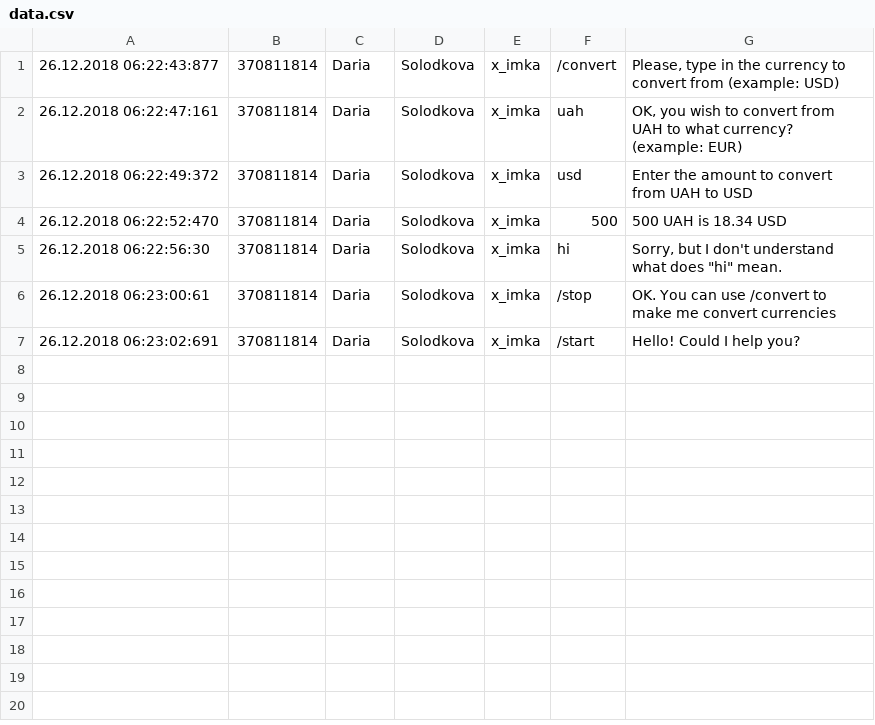
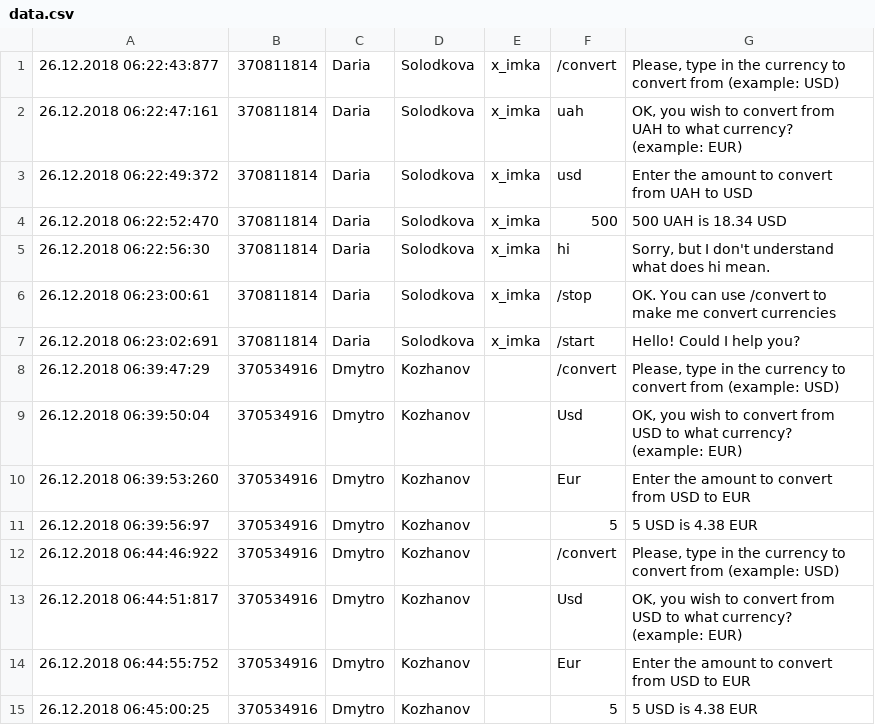
Before and after one commit to KozhanovDmytro/CurrencyConverter, a CSV file: src/main/resources/data.csv, drawn as a sheet.

```diff
--- a/src/main/resources/data.csv
+++ b/src/main/resources/data.csv
@@ -4,4 +4,12 @@
 26.12.2018 06:22:52:470;370811814;Daria;Solodkova;x_imka;500;500 UAH is 18.34 USD;
-26.12.2018 06:22:56:30;370811814;Daria;Solodkova;x_imka;hi;Sorry, but I don't understand what does "hi" mean.;
+26.12.2018 06:22:56:30;370811814;Daria;Solodkova;x_imka;hi;Sorry, but I don't understand what does hi mean.;
 26.12.2018 06:23:00:61;370811814;Daria;Solodkova;x_imka;/stop;OK. You can use /convert to make me convert currencies;
 26.12.2018 06:23:02:691;370811814;Daria;Solodkova;x_imka;/start;Hello! Could I help you?;
+26.12.2018 06:39:47:29;370534916;Dmytro;Kozhanov;;/convert;Please, type in the currency to convert from (example: USD);
+26.12.2018 06:39:50:04;370534916;Dmytro;Kozhanov;;Usd;OK, you wish to convert from USD to what currency? (example: EUR);
+26.12.2018 06:39:53:260;370534916;Dmytro;Kozhanov;;Eur;Enter the amount to convert from USD to EUR;
+26.12.2018 06:39:56:97;370534916;Dmytro;Kozhanov;;5;5 USD is 4.38 EUR;
+26.12.2018 06:44:46:922;370534916;Dmytro;Kozhanov;;/convert;Please, type in the currency to convert from (example: USD);
+26.12.2018 06:44:51:817;370534916;Dmytro;Kozhanov;;Usd;OK, you wish to convert from USD to what currency? (example: EUR);
+26.12.2018 06:44:55:752;370534916;Dmytro;Kozhanov;;Eur;Enter the amount to convert from USD to EUR;
+26.12.2018 06:45:00:25;370534916;Dmytro;Kozhanov;;5;5 USD is 4.38 EUR;
```
Also changed, not shown: 3 other files.
